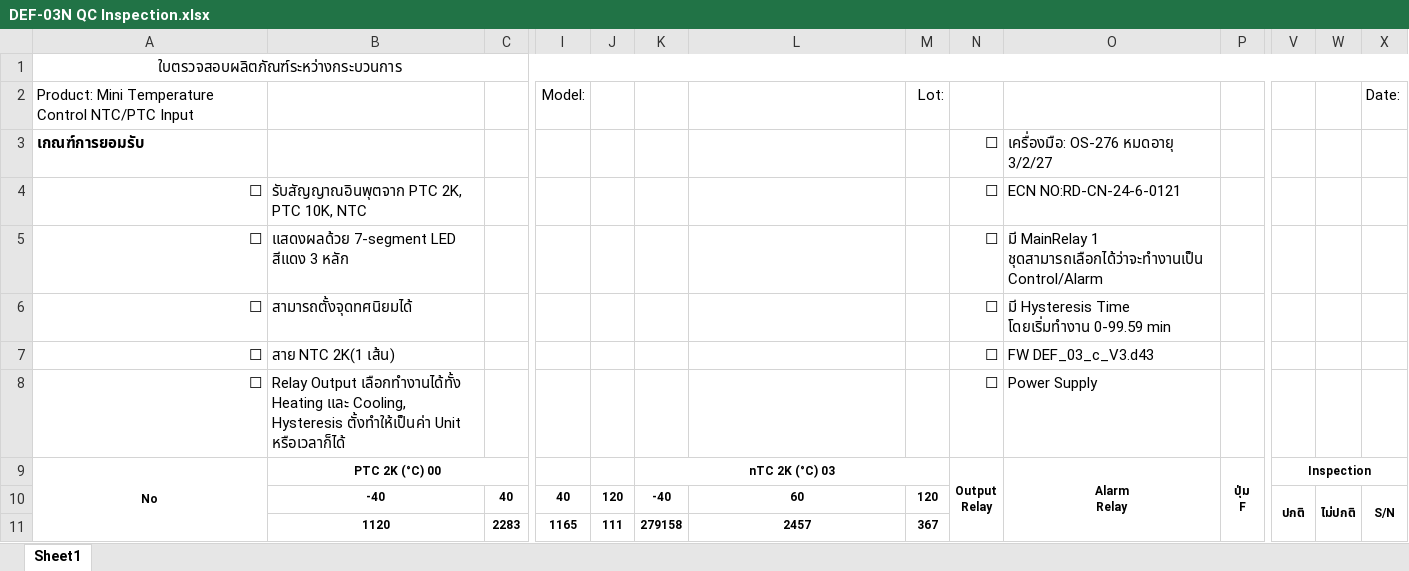
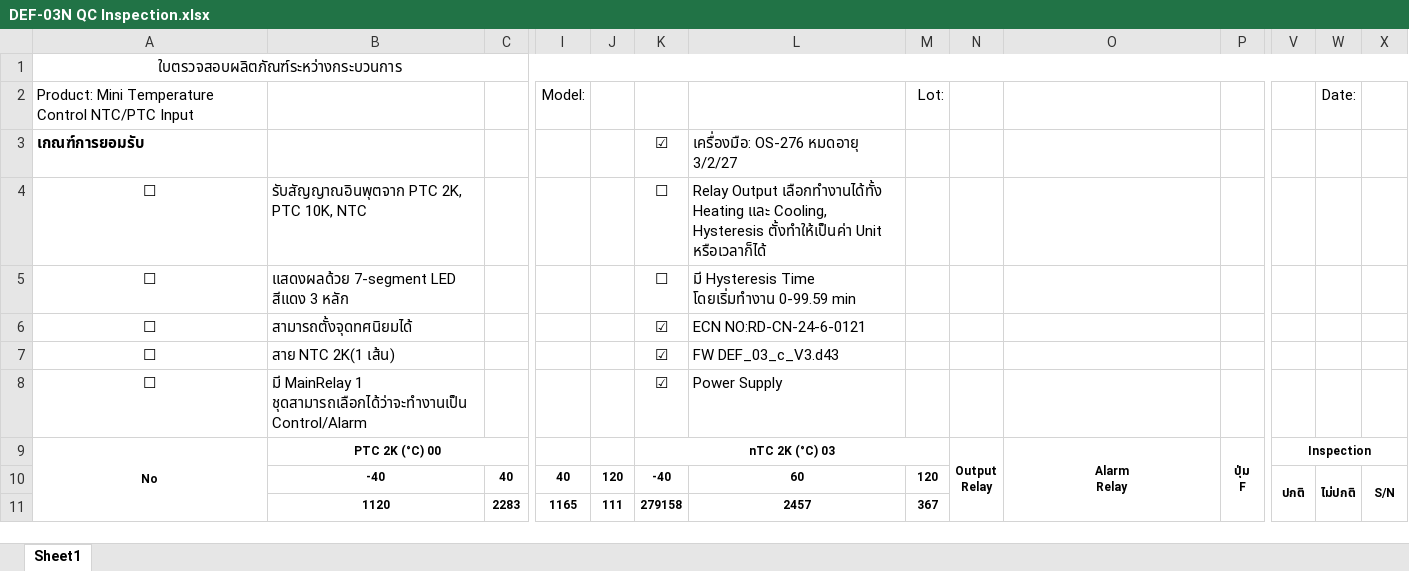
Before and after one commit to RD-Primus/production1-calibrate-tool, an Excel workbook: DEF-03N/Sorfware/TEST_DEF-03N/DEF-03N QC Inspection.xlsx, sheet Sheet1, drawn as a sheet; only a part is shown, gaps mark what is left out; values as stored, in another font and other column widths than the file's, no borders; removed rows and columns are numbered as before the commit, all else as after; rows hold the shown columns only; the diff names each change by its address in the sheet, - before the commit and + after, or states it on an @@ line.

Commit message:
DEF-03N Update
-แก้ไขเงื่อนไขการทดสอบ Relay
-แก้ไขการทำงานของปุ่ม test Relay manual
-ปรับให้ติ้กโหมด test, calibration ตั้งแต่เปิดโปรแกรม
-แก้ปัญหา template excel

```diff
--- a/DEF-03N/Sorfware/TEST_DEF-03N/DEF-03N QC Inspection.xlsx (sheet Sheet1)
+++ b/DEF-03N/Sorfware/TEST_DEF-03N/DEF-03N QC Inspection.xlsx (sheet Sheet1)
-W2: (empty)
+W2: Date:
-X2: Date:
+X2: (empty)
-row 3: เกณฑ์การยอมรับ |  |  |  |  |  |  |  | ☐ | เครื่องมือ: OS-276 หมดอายุ 3/2/27
+row 3: เกณฑ์การยอมรับ |  |  |  |  | ☑ | เครื่องมือ: OS-276 หมดอายุ 3/2/27
-A4:A7 alignment: right
+A4:A7 alignment: center
-K4:K5: (empty)
+K4:K5: ☐
-L4: (empty)
+L4: Relay Output เลือกทำงานได้ทั้ง Heating และ Cooling, Hysteresis ตั้งทำให้เป็นค่า Unit หรือเวลาก็ได้
-N4:N7: ☐
+N4:N7: (empty)
-O4: ECN NO:RD-CN-24-6-0121
+O4: (empty)
-L5: (empty)
+L5: มี Hysteresis Time โดยเริ่มทำงาน 0-99.59 min
-O5: มี MainRelay 1 ชุดสามารถเลือกได้ว่าจะทำงานเป็น Control/Alarm
+O5: (empty)
-K6:K7: (empty)
+K6:K7: ☑
-L6: (empty)
+L6: ECN NO:RD-CN-24-6-0121
-O6: มี Hysteresis Time โดยเริ่มทำงาน 0-99.59 min
+O6: (empty)
-L7: (empty)
+L7: FW DEF_03_c_V3.d43
-O7: FW DEF_03_c_V3.d43
+O7: (empty)
-row 8: ☐ | Relay Output เลือกทำงานได้ทั้ง Heating และ Cooling, Hysteresis ตั้งทำให้เป็นค่า Unit หรือเวลาก็ได้ |  |  |  |  |  |  | ☐ | Power Supply
+row 8: ☐ | มี MainRelay 1 ชุดสามารถเลือกได้ว่าจะทำงานเป็น Control/Alarm |  |  |  | ☑ | Power Supply
```
Also changed, not shown: DEF-03N/Sorfware/TEST_DEF-03N/bin/Debug/net8.0-windows/DEF-03N QC Inspection.xlsx, 16 other files.
